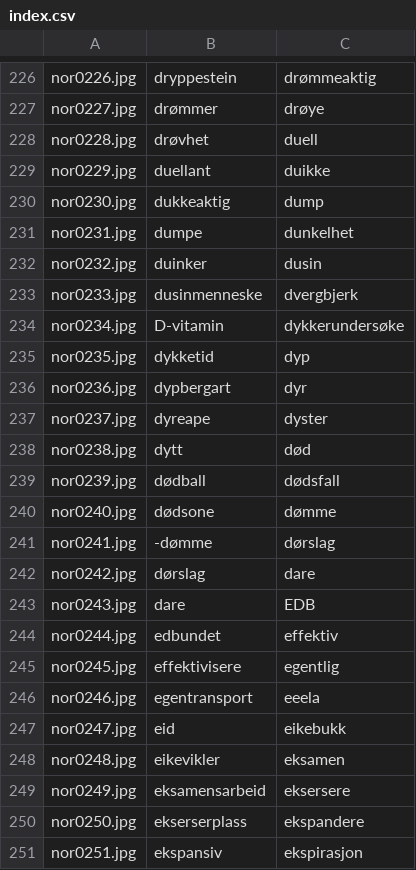
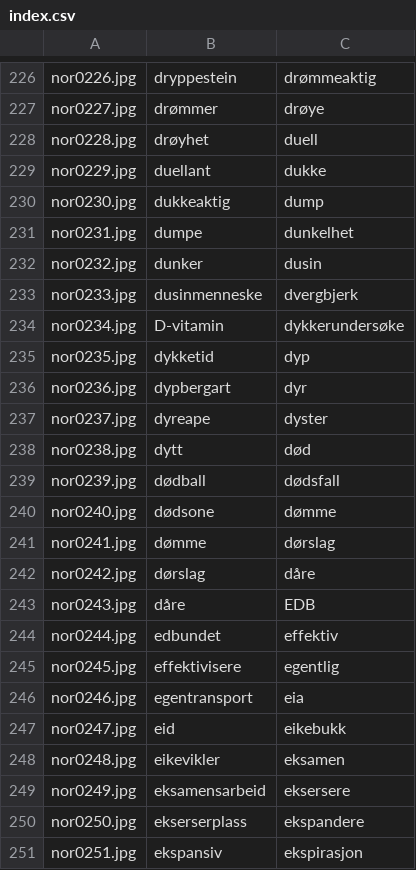
Before and after one commit to balta2ar/srst-textmarksman, a CSV file: index.csv, drawn as a sheet; only a part is shown, gaps mark what is left out; the diff covers the shown part only.

```diff
--- a/index.csv
+++ b/index.csv
@@ -227,7 +227,7 @@ nor0226.jpg,dryppestein,drømmeaktig
 nor0227.jpg,drømmer,drøye
-nor0228.jpg,drøvhet,duell
-nor0229.jpg,duellant,duikke
+nor0228.jpg,drøyhet,duell
+nor0229.jpg,duellant,dukke
 nor0230.jpg,dukkeaktig,dump
 nor0231.jpg,dumpe,dunkelhet
-nor0232.jpg,duinker,dusin
+nor0232.jpg,dunker,dusin
 nor0233.jpg,dusinmenneske,dvergbjerk
@@ -240,8 +240,8 @@ nor0239.jpg,dødball,dødsfall
 nor0240.jpg,dødsone,dømme
-nor0241.jpg,-dømme,dørslag
-nor0242.jpg,dørslag,dare
-nor0243.jpg,dare,EDB
+nor0241.jpg,dømme,dørslag
+nor0242.jpg,dørslag,dåre
+nor0243.jpg,dåre,EDB
 nor0244.jpg,edbundet,effektiv
 nor0245.jpg,effektivisere,egentlig
-nor0246.jpg,egentransport,eeela
+nor0246.jpg,egentransport,eia
 nor0247.jpg,eid,eikebukk
```
Also changed, not shown: 13 edited cells elsewhere in this file.
